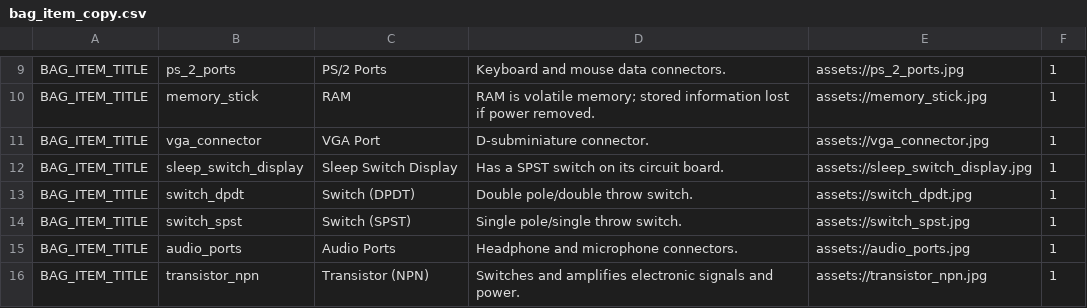
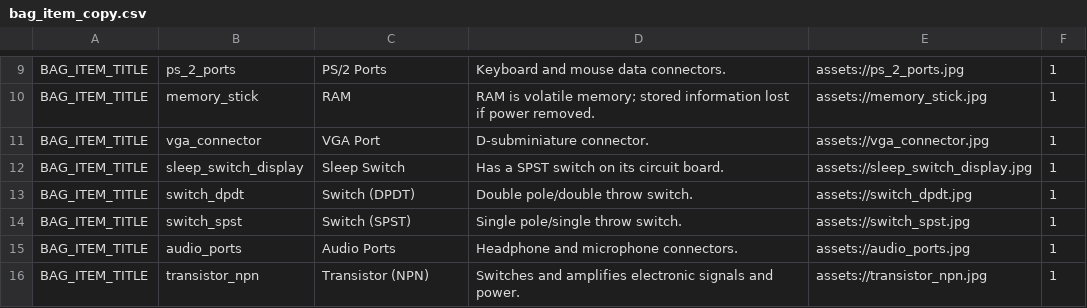
Before and after one commit to edwerner/TextBasedAndroidGame1, a CSV file: res/raw/bag_item_copy.csv, drawn as a sheet; only a part is shown, gaps mark what is left out.

```diff
--- a/res/raw/bag_item_copy.csv
+++ b/res/raw/bag_item_copy.csv
@@ -11,3 +11,3 @@ BAG_ITEM_TITLE,memory_stick,RAM,RAM is volatile memory; stored information lost
 BAG_ITEM_TITLE,vga_connector,VGA Port,D-subminiature connector.,assets://vga_connector.jpg,1
-BAG_ITEM_TITLE,sleep_switch_display,Sleep Switch Display,Has a SPST switch on its circuit board.,assets://sleep_switch_display.jpg,1
+BAG_ITEM_TITLE,sleep_switch_display,Sleep Switch,Has a SPST switch on its circuit board.,assets://sleep_switch_display.jpg,1
 BAG_ITEM_TITLE,switch_dpdt,Switch (DPDT),Double pole/double throw switch.,assets://switch_dpdt.jpg,1
```
Also changed, not shown: res/raw/game_title_copy.csv, res/raw/quiz_item_copy.csv, 18 other files.
